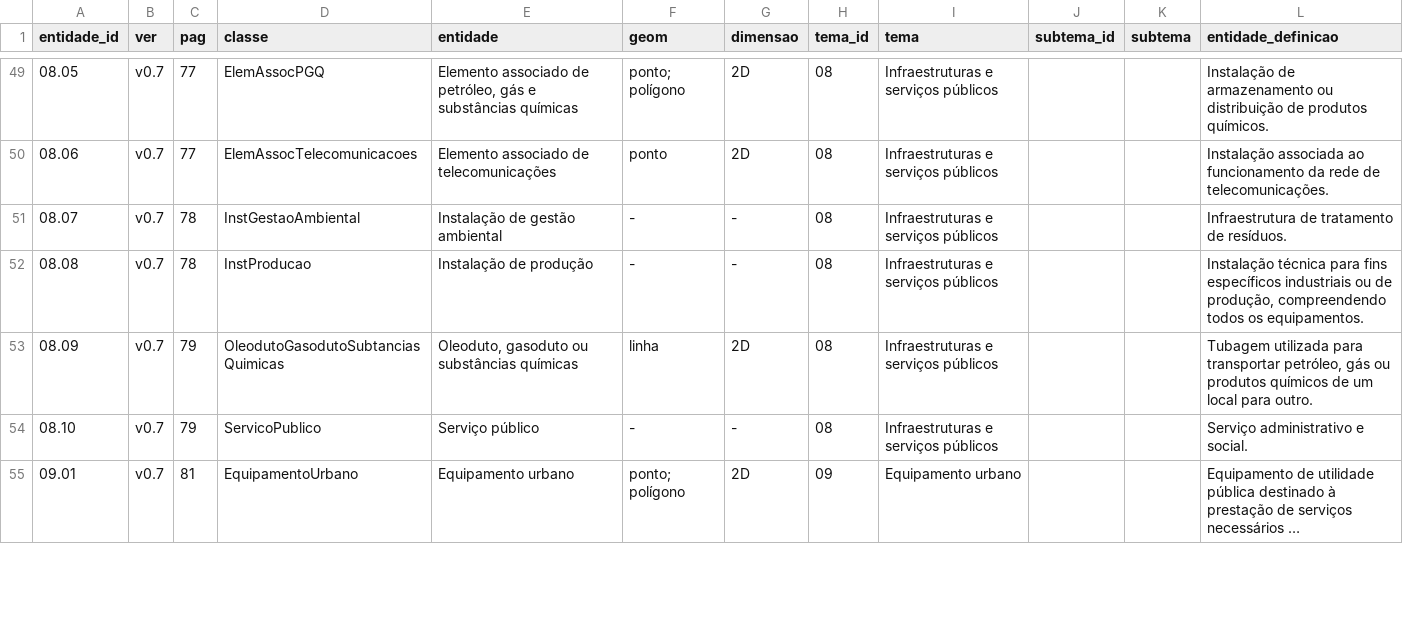
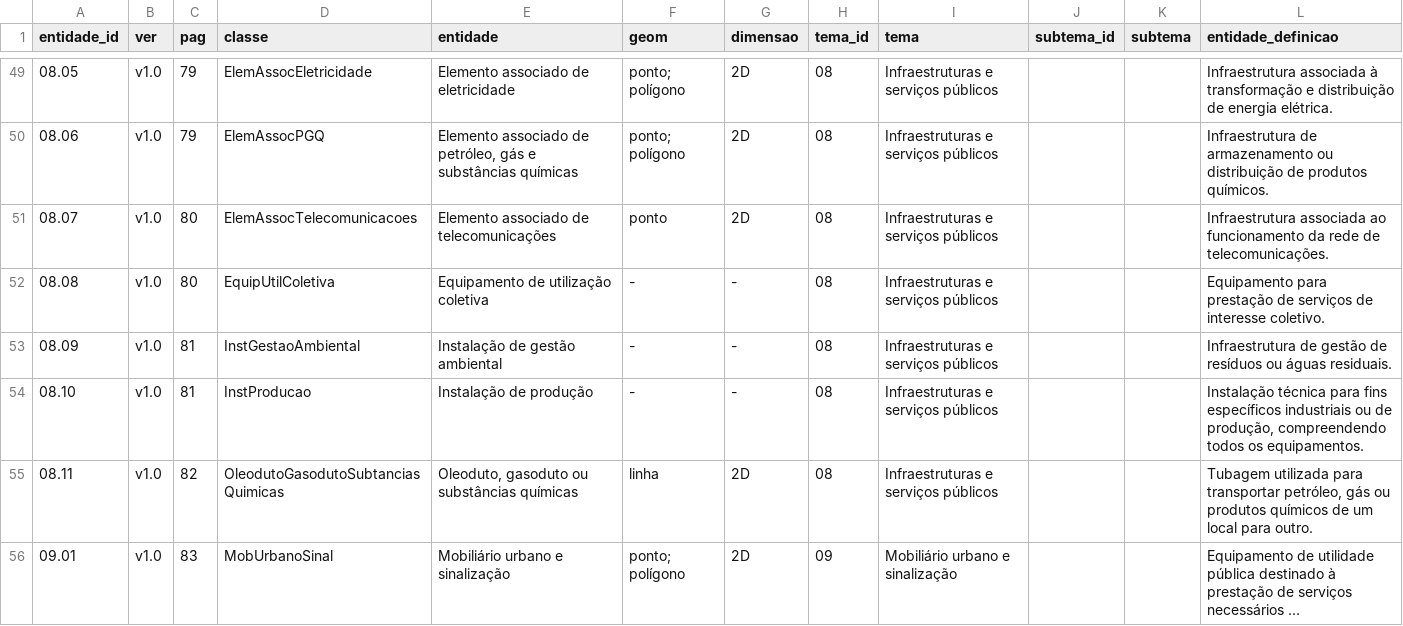
Before and after one commit to gisvm/carttop, a CSV file: normas_e_especificacoes_tecnicas/carttop_entidades.csv, drawn as a sheet; only a part is shown, gaps mark what is left out; long unchanged cells end in …; addresses are those after the commit; the diff covers the shown part only; the diff names each change by its address in the sheet, - before the commit and + after, or states it on an @@ line.

Commit message:
v1.0 Entidades - Estrutura da Cartografia Topografica
"Estrutura da Cartografia Topografica: Entidades, listagem e definições - versão 1.0

Extraído do Documento em PDF das Normas e Especificações Técnicas de Cartografia Topográfica Vetorial e de Imagem, versão 1.0 de 28.06.2019.
1ª Versão oficial.
Autoria: Direção-geral do Território
Fonte: http://www.dgterritorio.gov.pt/filedownload.aspx?schema=f7664ca7-3a1a-4b25-9f46-2056eef44c33&channel=adab3c46-b36f-437d-a04f-cba7c3b3664e&content_id=96B7FE9A-D4A3-4003-8BEE-0A8897C4FE07&field=storage_image&lang=pt&ver=1&filetype=pdf&dtestate=2019-07-30143601

Autoria da estrutura e transcrição: Ricardo Miguel Moreira de Pinho

Licença: GNU Affero General Public License v3.0
https://github.com/gisvm/carttop/blob/master/LICENSE"

```diff
--- a/normas_e_especificacoes_tecnicas/carttop_entidades.csv
+++ b/normas_e_especificacoes_tecnicas/carttop_entidades.csv
-B49:B54 (ver): v0.7
+B49:B54 (ver): v1.0
-C49:C50 (pag): 77
+C49:C50 (pag): 79
-D49 (classe): ElemAssocPGQ
+D49 (classe): ElemAssocEletricidade
-E49 (entidade): …associado de petróleo, gás e substâncias químicas
+E49 (entidade): …associado de eletricidade
-L49 (entidade_definicao): Instalação de armazenamento ou distribuição de produtos químicos.
+L49 (entidade_definicao): Infraestrutura associada à transformação e distribuição de energia elétrica.
-D50 (classe): ElemAssocTelecomunicacoes
+D50 (classe): ElemAssocPGQ
-E50 (entidade): …associado de telecomunicações
+E50 (entidade): …associado de petróleo, gás e substâncias químicas
-F50 (geom): ponto
+F50 (geom): ponto; polígono
-L50 (entidade_definicao): Instalação associada ao funcionamento da rede de telecomunicações.
+L50 (entidade_definicao): Infraestrutura de armazenamento ou distribuição de produtos químicos.
-C51:C52 (pag): 78
+C51:C52 (pag): 80
-D51 (classe): InstGestaoAmbiental
+D51 (classe): ElemAssocTelecomunicacoes
-E51 (entidade): Instalação de gestão ambiental
+E51 (entidade): Elemento associado de telecomunicações
-F51 (geom): -
+F51 (geom): ponto
-G51 (dimensao): -
+G51 (dimensao): 2D
-L51 (entidade_definicao): Infraestrutura de tratamento de resíduos.
+L51 (entidade_definicao): Infraestrutura associada ao funcionamento da rede de telecomunicações.
-D52 (classe): InstProducao
+D52 (classe): EquipUtilColetiva
-E52 (entidade): Instalação de produção
+E52 (entidade): Equipamento de utilização coletiva
-L52 (entidade_definicao): Instalação técnica para fins específicos industriais ou de produção, compreendendo todos os equipamentos.
+L52 (entidade_definicao): Equipamento para prestação de serviços de interesse coletivo.
-C53:C54 (pag): 79
+C53:C54 (pag): 81
-D53 (classe): OleodutoGasodutoSubtanciasQuimicas
+D53 (classe): InstGestaoAmbiental
-E53 (entidade): Oleoduto, gasoduto ou substâncias químicas
+E53 (entidade): Instalação de gestão ambiental
-F53 (geom): linha
+F53 (geom): -
-G53 (dimensao): 2D
+G53 (dimensao): -
-L53 (entidade_definicao): Tubagem utilizada para transportar petróleo, gás ou produtos químicos de um local para outro.
+L53 (entidade_definicao): Infraestrutura de gestão de resíduos ou águas residuais.
-D54 (classe): ServicoPublico
+D54 (classe): InstProducao
-E54 (entidade): Serviço público
+E54 (entidade): Instalação de produção
-L54 (entidade_definicao): Serviço administrativo e social.
+L54 (entidade_definicao): Instalação técnica para fins específicos industriais ou de produção, compreendendo todos os equipamentos.
+row 55: 08.11 | v1.0 | 82 | OleodutoGasodutoSubtanciasQuimicas | Oleoduto, gasoduto ou substâncias químicas | linha | 2D | 08 | Infraestruturas e serviços públicos |  |  | Tubagem utilizada para transportar petróleo, gás ou produtos químicos de um local para outro.
-B56 (ver): v0.7
+B56 (ver): v1.0
-C56 (pag): 81
+C56 (pag): 83
-D56 (classe): EquipamentoUrbano
+D56 (classe): MobUrbanoSinal
-E56 (entidade): Equipamento urbano
+E56 (entidade): Mobiliário urbano e sinalização
-I56 (tema): Equipamento urbano
+I56 (tema): Mobiliário urbano e sinalização
```
Also changed, not shown: 106 edited cells elsewhere in this file.
